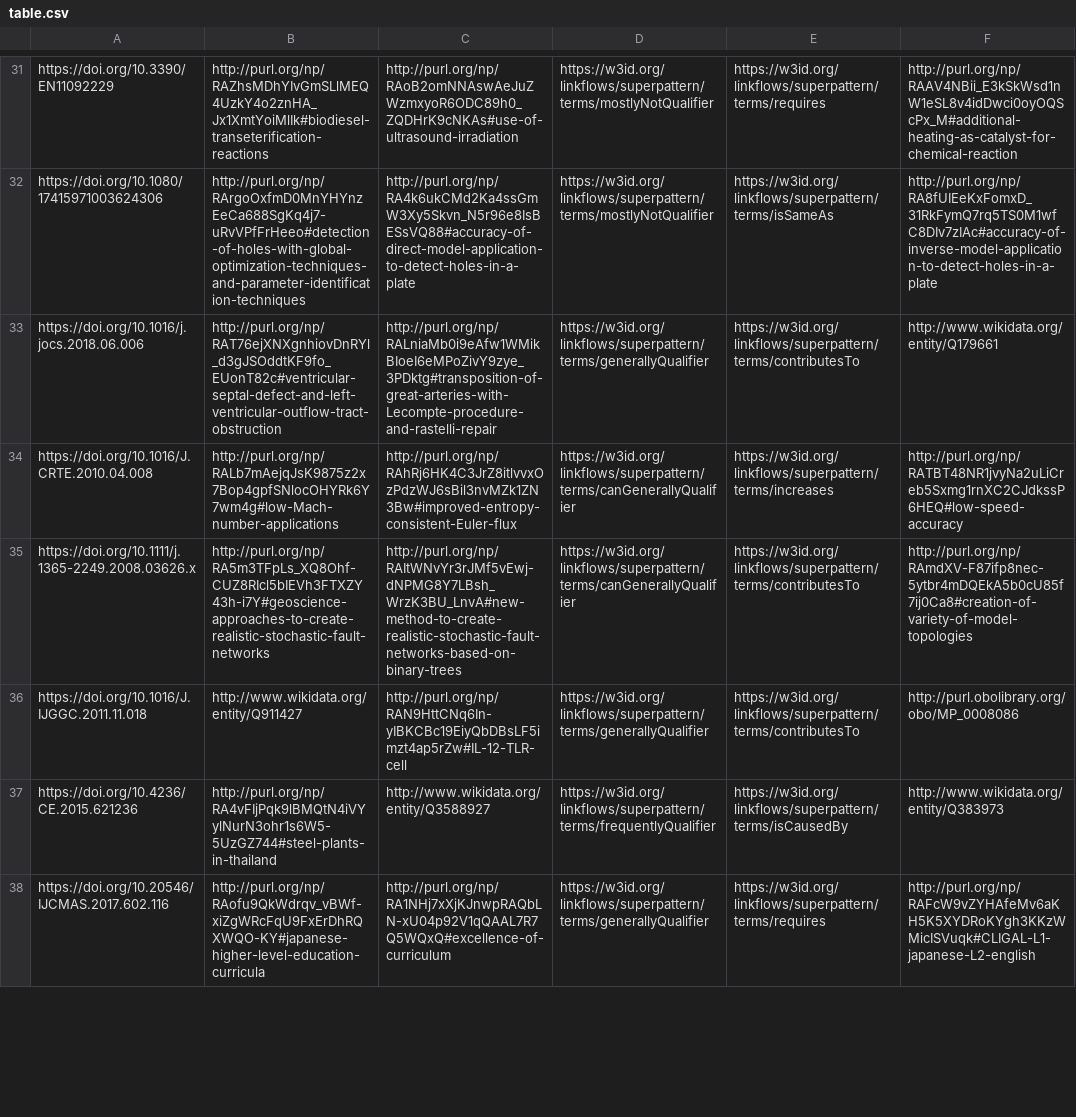
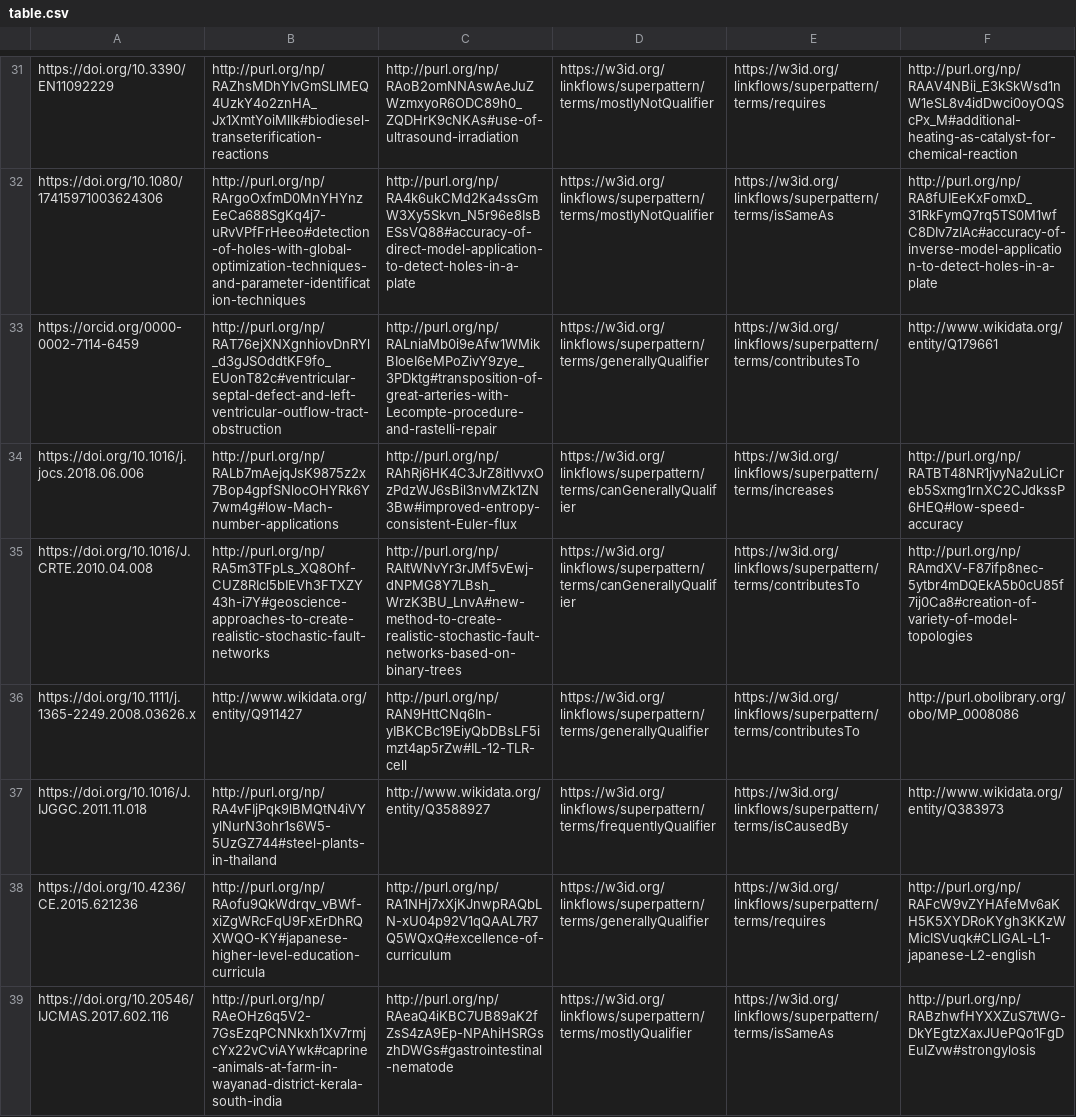
Before and after one commit to tkuhn/superpattern-exp, a CSV file: table.csv, drawn as a sheet; only a part is shown, gaps mark what is left out; addresses are those after the commit; the diff covers the shown part only; the diff names each change by its address in the sheet, - before the commit and + after, or states it on an @@ line.

```diff
--- a/table.csv
+++ b/table.csv
+row 33: https://orcid.org/0000-0002-7114-6459 | http://purl.org/np/RAT76ejXNXgnhiovDnRYl_d3gJSOddtKF9fo_EUonT82c#ventricular-septal-defect-and-left-ventricular-outflow-tract-obstruction | http://purl.org/np/RALniaMb0i9eAfw1WMikBIoeI6eMPoZivY9zye_3PDktg#transposition-of-great-arteries-with-Lecompte-procedure-and-rastelli-repair | https://w3id.org/linkflows/superpattern/terms/generallyQualifier | https://w3id.org/linkflows/superpattern/terms/contributesTo | http://www.wikidata.org/entity/Q179661
-B34: http://purl.org/np/RAT76ejXNXgnhiovDnRYl_d3gJSOddtKF9fo_EUonT82c#ventricular-septal-defect-and-left-ventricular-outflow-tract-obstruction
+B34: http://purl.org/np/RALb7mAejqJsK9875z2x7Bop4gpfSNlocOHYRk6Y7wm4g#low-Mach-number-applications
-C34: http://purl.org/np/RALniaMb0i9eAfw1WMikBIoeI6eMPoZivY9zye_3PDktg#transposition-of-great-arteries-with-Lecompte-procedure-and-rastelli-repair
+C34: http://purl.org/np/RAhRj6HK4C3JrZ8itlvvxOzPdzWJ6sBil3nvMZk1ZN3Bw#improved-entropy-consistent-Euler-flux
-D34: https://w3id.org/linkflows/superpattern/terms/generallyQualifier
+D34: https://w3id.org/linkflows/superpattern/terms/canGenerallyQualifier
-E34: https://w3id.org/linkflows/superpattern/terms/contributesTo
+E34: https://w3id.org/linkflows/superpattern/terms/increases
-F34: http://www.wikidata.org/entity/Q179661
+F34: http://purl.org/np/RATBT48NR1jvyNa2uLiCreb5Sxmg1rnXC2CJdkssP6HEQ#low-speed-accuracy
-B35: http://purl.org/np/RALb7mAejqJsK9875z2x7Bop4gpfSNlocOHYRk6Y7wm4g#low-Mach-number-applications
+B35: http://purl.org/np/RA5m3TFpLs_XQ8Ohf-CUZ8RIcl5bIEVh3FTXZY43h-i7Y#geoscience-approaches-to-create-realistic-stochastic-fault-networks
-C35: http://purl.org/np/RAhRj6HK4C3JrZ8itlvvxOzPdzWJ6sBil3nvMZk1ZN3Bw#improved-entropy-consistent-Euler-flux
+C35: http://purl.org/np/RAItWNvYr3rJMf5vEwj-dNPMG8Y7LBsh_WrzK3BU_LnvA#new-method-to-create-realistic-stochastic-fault-networks-based-on-binary-trees
-E35: https://w3id.org/linkflows/superpattern/terms/increases
+E35: https://w3id.org/linkflows/superpattern/terms/contributesTo
-F35: http://purl.org/np/RATBT48NR1jvyNa2uLiCreb5Sxmg1rnXC2CJdkssP6HEQ#low-speed-accuracy
+F35: http://purl.org/np/RAmdXV-F87ifp8nec-5ytbr4mDQEkA5b0cU85f7ij0Ca8#creation-of-variety-of-model-topologies
-B36: http://purl.org/np/RA5m3TFpLs_XQ8Ohf-CUZ8RIcl5bIEVh3FTXZY43h-i7Y#geoscience-approaches-to-create-realistic-stochastic-fault-networks
+B36: http://www.wikidata.org/entity/Q911427
-C36: http://purl.org/np/RAItWNvYr3rJMf5vEwj-dNPMG8Y7LBsh_WrzK3BU_LnvA#new-method-to-create-realistic-stochastic-fault-networks-based-on-binary-trees
+C36: http://purl.org/np/RAN9HttCNq6In-yIBKCBc19EiyQbDBsLF5imzt4ap5rZw#IL-12-TLR-cell
-D36: https://w3id.org/linkflows/superpattern/terms/canGenerallyQualifier
+D36: https://w3id.org/linkflows/superpattern/terms/generallyQualifier
-F36: http://purl.org/np/RAmdXV-F87ifp8nec-5ytbr4mDQEkA5b0cU85f7ij0Ca8#creation-of-variety-of-model-topologies
+F36: http://purl.obolibrary.org/obo/MP_0008086
-B37: http://www.wikidata.org/entity/Q911427
+B37: http://purl.org/np/RA4vFIjPqk9lBMQtN4iVYylNurN3ohr1s6W5-5UzGZ744#steel-plants-in-thailand
-C37: http://purl.org/np/RAN9HttCNq6In-yIBKCBc19EiyQbDBsLF5imzt4ap5rZw#IL-12-TLR-cell
+C37: http://www.wikidata.org/entity/Q3588927
-D37: https://w3id.org/linkflows/superpattern/terms/generallyQualifier
+D37: https://w3id.org/linkflows/superpattern/terms/frequentlyQualifier
-E37: https://w3id.org/linkflows/superpattern/terms/contributesTo
+E37: https://w3id.org/linkflows/superpattern/terms/isCausedBy
-F37: http://purl.obolibrary.org/obo/MP_0008086
+F37: http://www.wikidata.org/entity/Q383973
-B38: http://purl.org/np/RA4vFIjPqk9lBMQtN4iVYylNurN3ohr1s6W5-5UzGZ744#steel-plants-in-thailand
+B38: http://purl.org/np/RAofu9QkWdrqv_vBWf-xiZgWRcFqU9FxErDhRQXWQO-KY#japanese-higher-level-education-curricula
-C38: http://www.wikidata.org/entity/Q3588927
+C38: http://purl.org/np/RA1NHj7xXjKJnwpRAQbLN-xU04p92V1qQAAL7R7Q5WQxQ#excellence-of-curriculum
-D38: https://w3id.org/linkflows/superpattern/terms/frequentlyQualifier
+D38: https://w3id.org/linkflows/superpattern/terms/generallyQualifier
-E38: https://w3id.org/linkflows/superpattern/terms/isCausedBy
+E38: https://w3id.org/linkflows/superpattern/terms/requires
-F38: http://www.wikidata.org/entity/Q383973
+F38: http://purl.org/np/RAFcW9vZYHAfeMv6aKH5K5XYDRoKYgh3KKzWMicISVuqk#CLIGAL-L1-japanese-L2-english
-B39: http://purl.org/np/RAofu9QkWdrqv_vBWf-xiZgWRcFqU9FxErDhRQXWQO-KY#japanese-higher-level-education-curricula
+B39: http://purl.org/np/RAeOHz6q5V2-7GsEzqPCNNkxh1Xv7rmjcYx22vCviAYwk#caprine-animals-at-farm-in-wayanad-district-kerala-south-india
-C39: http://purl.org/np/RA1NHj7xXjKJnwpRAQbLN-xU04p92V1qQAAL7R7Q5WQxQ#excellence-of-curriculum
+C39: http://purl.org/np/RAeaQ4iKBC7UB89aK2fZsS4zA9Ep-NPAhiHSRGszhDWGs#gastrointestinal-nematode
-D39: https://w3id.org/linkflows/superpattern/terms/generallyQualifier
+D39: https://w3id.org/linkflows/superpattern/terms/mostlyQualifier
-E39: https://w3id.org/linkflows/superpattern/terms/requires
+E39: https://w3id.org/linkflows/superpattern/terms/isSameAs
-F39: http://purl.org/np/RAFcW9vZYHAfeMv6aKH5K5XYDRoKYgh3KKzWMicISVuqk#CLIGAL-L1-japanese-L2-english
+F39: http://purl.org/np/RABzhwfHYXXZuS7tWG-DkYEgtzXaxJUePQo1FgDEuIZvw#strongylosis
```
Also changed, not shown: 1 removed row and 25 edited cells elsewhere in this file, simplified-table.csv, 2 other files.
